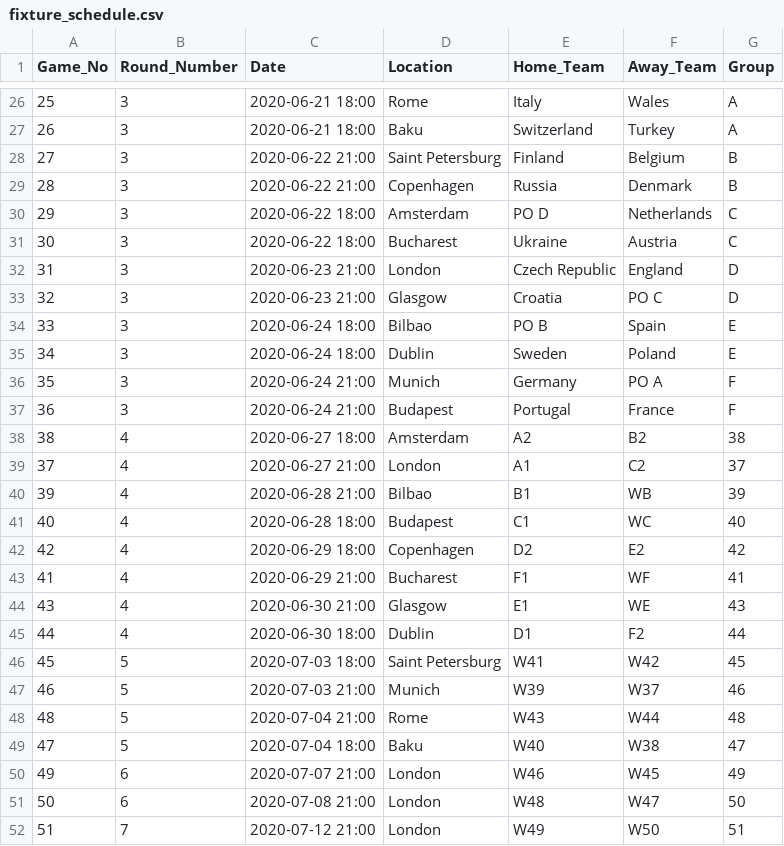
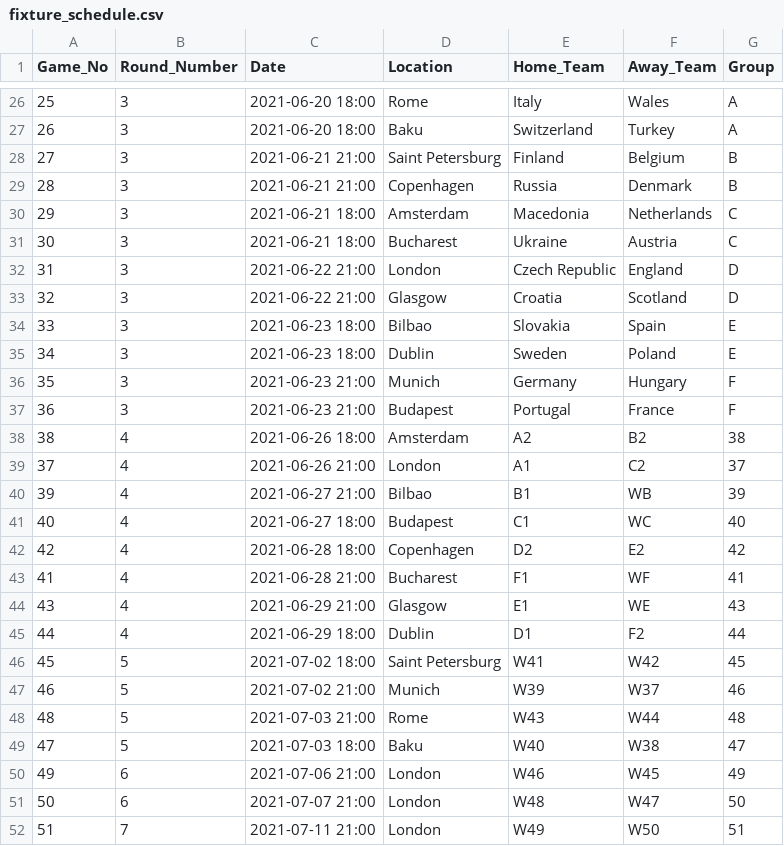
Before and after one commit to danielknos/Euro2020_tip, a CSV file: Data/fixture_schedule.csv, drawn as a sheet; only a part is shown, gaps mark what is left out; the diff covers the shown part only.

```diff
--- a/Data/fixture_schedule.csv
+++ b/Data/fixture_schedule.csv
@@ -26,27 +26,27 @@ Game_No;Round_Number;Date;Location;Home_Team;Away_Team;Group
-25;3;2020-06-21 18:00;Rome;Italy;Wales;A
-26;3;2020-06-21 18:00;Baku;Switzerland;Turkey;A
-27;3;2020-06-22 21:00;Saint Petersburg;Finland;Belgium;B
-28;3;2020-06-22 21:00;Copenhagen;Russia;Denmark;B
-29;3;2020-06-22 18:00;Amsterdam;PO D;Netherlands;C
-30;3;2020-06-22 18:00;Bucharest;Ukraine;Austria;C
-31;3;2020-06-23 21:00;London;Czech Republic;England;D
-32;3;2020-06-23 21:00;Glasgow;Croatia;PO C;D
-33;3;2020-06-24 18:00;Bilbao;PO B;Spain;E
-34;3;2020-06-24 18:00;Dublin;Sweden;Poland;E
-35;3;2020-06-24 21:00;Munich;Germany;PO A;F
-36;3;2020-06-24 21:00;Budapest;Portugal;France;F
-38;4;2020-06-27 18:00;Amsterdam;A2;B2;38
-37;4;2020-06-27 21:00;London;A1;C2;37
-39;4;2020-06-28 21:00;Bilbao;B1;WB;39
-40;4;2020-06-28 18:00;Budapest;C1;WC;40
-42;4;2020-06-29 18:00;Copenhagen;D2;E2;42
-41;4;2020-06-29 21:00;Bucharest;F1;WF;41
-43;4;2020-06-30 21:00;Glasgow;E1;WE;43
-44;4;2020-06-30 18:00;Dublin;D1;F2;44
-45;5;2020-07-03 18:00;Saint Petersburg;W41;W42;45
-46;5;2020-07-03 21:00;Munich;W39;W37;46
-48;5;2020-07-04 21:00;Rome;W43;W44;48
-47;5;2020-07-04 18:00;Baku;W40;W38;47
-49;6;2020-07-07 21:00;London;W46;W45;49
-50;6;2020-07-08 21:00;London;W48;W47;50
-51;7;2020-07-12 21:00;London;W49;W50;51
+25;3;2021-06-20 18:00;Rome;Italy;Wales;A
+26;3;2021-06-20 18:00;Baku;Switzerland;Turkey;A
+27;3;2021-06-21 21:00;Saint Petersburg;Finland;Belgium;B
+28;3;2021-06-21 21:00;Copenhagen;Russia;Denmark;B
+29;3;2021-06-21 18:00;Amsterdam;Macedonia;Netherlands;C
+30;3;2021-06-21 18:00;Bucharest;Ukraine;Austria;C
+31;3;2021-06-22 21:00;London;Czech Republic;England;D
+32;3;2021-06-22 21:00;Glasgow;Croatia;Scotland;D
+33;3;2021-06-23 18:00;Bilbao;Slovakia;Spain;E
+34;3;2021-06-23 18:00;Dublin;Sweden;Poland;E
+35;3;2021-06-23 21:00;Munich;Germany;Hungary;F
+36;3;2021-06-23 21:00;Budapest;Portugal;France;F
+38;4;2021-06-26 18:00;Amsterdam;A2;B2;38
+37;4;2021-06-26 21:00;London;A1;C2;37
+39;4;2021-06-27 21:00;Bilbao;B1;WB;39
+40;4;2021-06-27 18:00;Budapest;C1;WC;40
+42;4;2021-06-28 18:00;Copenhagen;D2;E2;42
+41;4;2021-06-28 21:00;Bucharest;F1;WF;41
+43;4;2021-06-29 21:00;Glasgow;E1;WE;43
+44;4;2021-06-29 18:00;Dublin;D1;F2;44
+45;5;2021-07-02 18:00;Saint Petersburg;W41;W42;45
+46;5;2021-07-02 21:00;Munich;W39;W37;46
+48;5;2021-07-03 21:00;Rome;W43;W44;48
+47;5;2021-07-03 18:00;Baku;W40;W38;47
+49;6;2021-07-06 21:00;London;W46;W45;49
+50;6;2021-07-07 21:00;London;W48;W47;50
+51;7;2021-07-11 21:00;London;W49;W50;51
```
Also changed, not shown: 32 edited cells elsewhere in this file, 6 other files.
